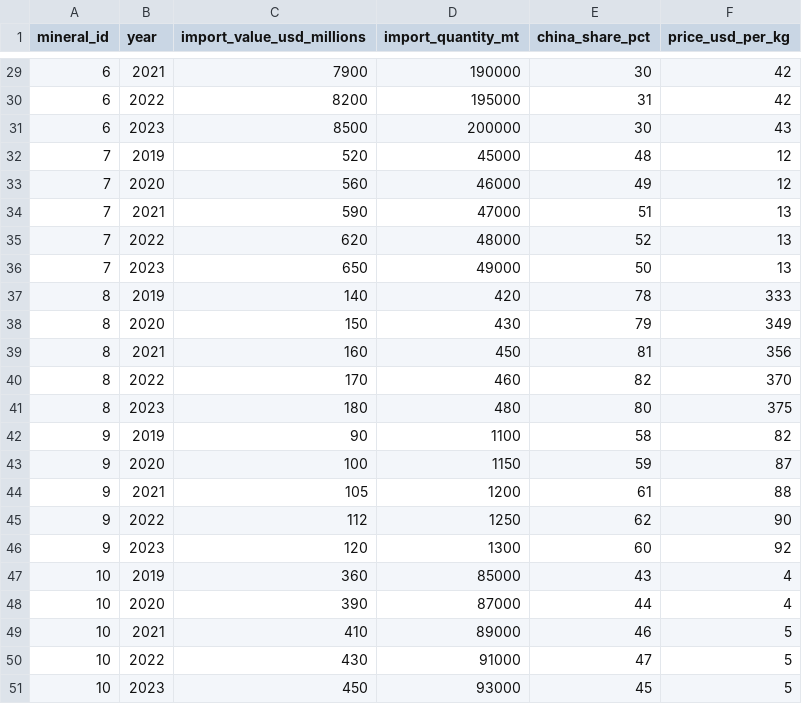
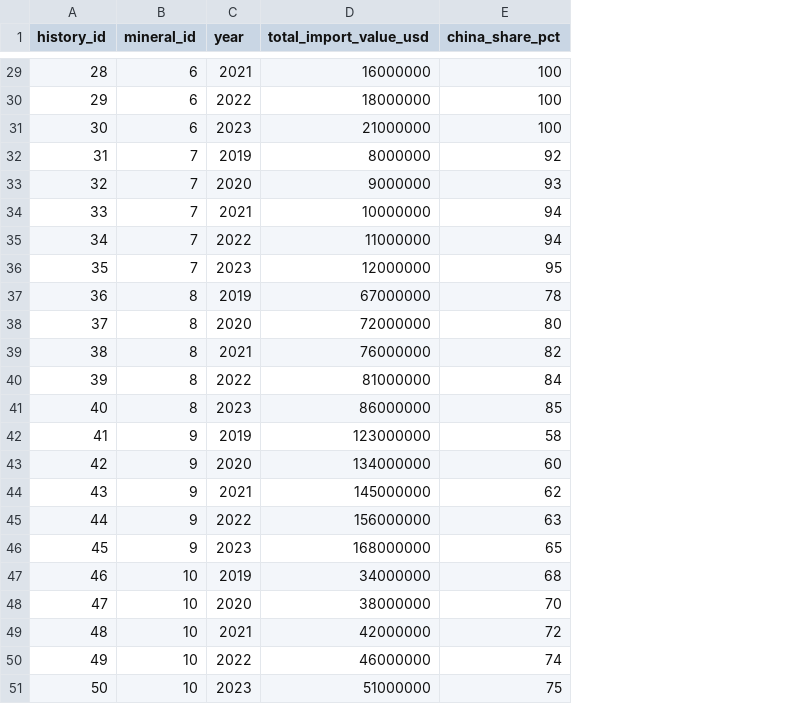
Before and after one commit to yeshn-git/MineralTracker, a CSV file: data/raw/import_history.csv, drawn as a sheet; only a part is shown, gaps mark what is left out; removed rows and columns are numbered as before the commit, all else as after; the diff covers the shown part only; the diff names each change by its address in the sheet, - before the commit and + after, or states it on an @@ line.

```diff
--- a/data/raw/import_history.csv
+++ b/data/raw/import_history.csv
+column A (history_id), rows 29-51: 28 | 29 | 30 | 31 | 32 | 33 | 34 | 35 | 36 | 37 | 38 | 39 | 40 | 41 | 42 | 43 | 44 | 45 | 46 | 47 | 48 | 49 | 50
-column C (import_value_usd_millions), rows 29-51: 7900 | 8200 | 8500 | 520 | 560 | 590 | 620 | 650 | 140 | 150 | 160 | 170 | 180 | 90 | 100 | 105 | 112 | 120 | 360 | 390 | 410 | 430 | 450
-column D (import_quantity_mt), rows 29-51: 190000 | 195000 | 200000 | 45000 | 46000 | 47000 | 48000 | 49000 | 420 | 430 | 450 | 460 | 480 | 1100 | 1150 | 1200 | 1250 | 1300 | 85000 | 87000 | 89000 | 91000 | 93000
+column D (total_import_value_usd), rows 29-51: 16000000 | 18000000 | 21000000 | 8000000 | 9000000 | 10000000 | 11000000 | 12000000 | 67000000 | 72000000 | 76000000 | 81000000 | 86000000 | 123000000 | 134000000 | 145000000 | 156000000 | 168000000 | 34000000 | 38000000 | 42000000 | 46000000 | 51000000
-column F (price_usd_per_kg), rows 29-51: 42 | 42 | 43 | 12 | 12 | 13 | 13 | 13 | 333 | 349 | 356 | 370 | 375 | 82 | 87 | 88 | 90 | 92 | 4 | 4 | 5 | 5 | 5
-E29 (china_share_pct): 30
+E29 (china_share_pct): 100
-E30 (china_share_pct): 31
+E30 (china_share_pct): 100
-E31 (china_share_pct): 30
+E31 (china_share_pct): 100
-E32 (china_share_pct): 48
+E32 (china_share_pct): 92
-E33 (china_share_pct): 49
+E33 (china_share_pct): 93
-E34 (china_share_pct): 51
+E34 (china_share_pct): 94
-E35 (china_share_pct): 52
+E35 (china_share_pct): 94
-E36 (china_share_pct): 50
+E36 (china_share_pct): 95
-E38 (china_share_pct): 79
+E38 (china_share_pct): 80
-E39 (china_share_pct): 81
+E39 (china_share_pct): 82
-E40 (china_share_pct): 82
+E40 (china_share_pct): 84
-E41 (china_share_pct): 80
+E41 (china_share_pct): 85
-E43 (china_share_pct): 59
+E43 (china_share_pct): 60
-E44 (china_share_pct): 61
+E44 (china_share_pct): 62
-E45 (china_share_pct): 62
+E45 (china_share_pct): 63
-E46 (china_share_pct): 60
+E46 (china_share_pct): 65
-E47 (china_share_pct): 43
+E47 (china_share_pct): 68
-E48 (china_share_pct): 44
+E48 (china_share_pct): 70
-E49 (china_share_pct): 46
+E49 (china_share_pct): 72
-E50 (china_share_pct): 47
+E50 (china_share_pct): 74
-E51 (china_share_pct): 45
+E51 (china_share_pct): 75
```
Also changed, not shown: 27 edited cells elsewhere in this file, data/raw/minerals_data.csv, 5 other files.
